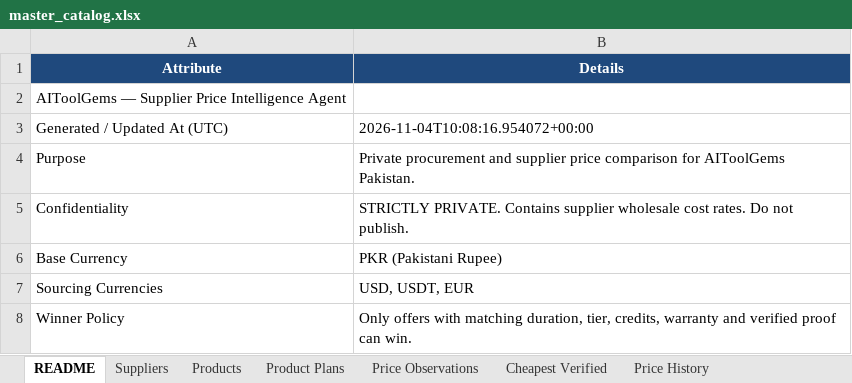
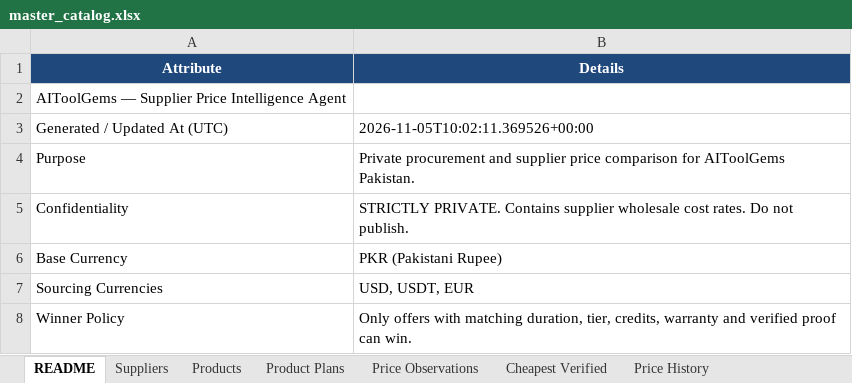
Before and after one commit to m-rehman55/ai-tool-gems-supplier-intelligence, an Excel workbook: master_catalog.xlsx, sheet README, drawn as a sheet; values as stored, in another font and other column widths than the file's, no borders; the diff names each change by its address in the sheet, - before the commit and + after, or states it on an @@ line.

```diff
--- a/master_catalog.xlsx (sheet README)
+++ b/master_catalog.xlsx (sheet README)
-B3 (Details): 2026-11-04T10:08:16.954072+00:00
+B3 (Details): 2026-11-05T10:02:11.369526+00:00
```
Also changed, not shown: sheet FX Rates.
